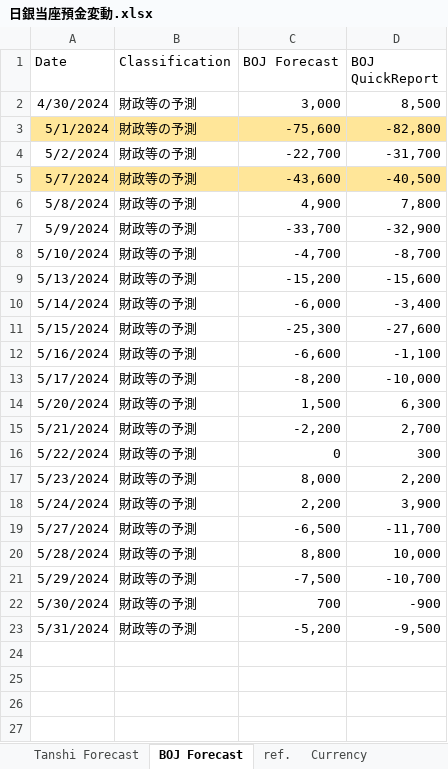
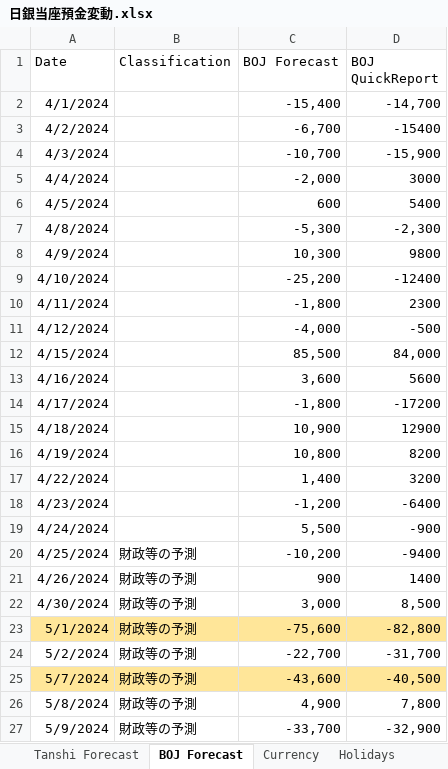
Before and after one commit to msmx2022/Economics, an Excel workbook: BOJ_Watch/日銀当座預金変動.xlsx, sheet BOJ Forecast, drawn as a sheet; only a part is shown; the shorter side is filled out with more unchanged rows; values as stored, in another font and other column widths than the file's, no borders; the diff names each change by its address in the sheet, - before the commit and + after, or states it on an @@ line.

```diff
--- a/BOJ_Watch/日銀当座預金変動.xlsx (sheet BOJ Forecast)
+++ b/BOJ_Watch/日銀当座預金変動.xlsx (sheet BOJ Forecast)
+row 2: 4/1/2024 |  | -15,400 | -14,700
+row 3: 4/2/2024 |  | -6,700 | -15400
+row 4: 4/3/2024 |  | -10,700 | -15,900
+row 5: 4/4/2024 |  | -2,000 | 3000
+row 6: 4/5/2024 |  | 600 | 5400
+row 7: 4/8/2024 |  | -5,300 | -2,300
+row 8: 4/9/2024 |  | 10,300 | 9800
+row 9: 4/10/2024 |  | -25,200 | -12400
+row 10: 4/11/2024 |  | -1,800 | 2300
+row 11: 4/12/2024 |  | -4,000 | -500
+row 12: 4/15/2024 |  | 85,500 | 84,000
+row 13: 4/16/2024 |  | 3,600 | 5600
+row 14: 4/17/2024 |  | -1,800 | -17200
+row 15: 4/18/2024 |  | 10,900 | 12900
+row 16: 4/19/2024 |  | 10,800 | 8200
+row 17: 4/22/2024 |  | 1,400 | 3200
+row 18: 4/23/2024 |  | -1,200 | -6400
+row 19: 4/24/2024 |  | 5,500 | -900
+row 20: 4/25/2024 | 財政等の予測 | -10,200 | -9400
+row 21: 4/26/2024 | 財政等の予測 | 900 | 1400
```
Also changed, not shown: sheet Tanshi Forecast, sheet Currency, sheet ref., other sheet tabs, formulas that keep their value.
